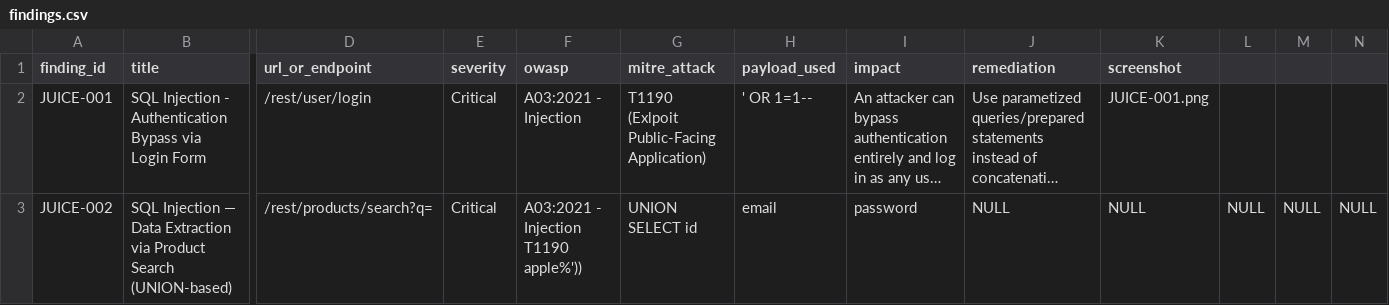
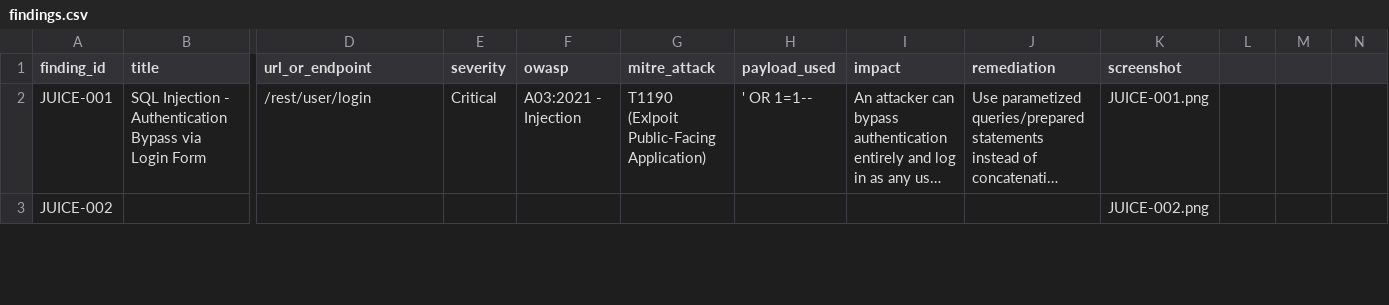
Before and after one commit to Alteyae/cs24-lab1, a CSV file: findings.csv, drawn as a sheet; only a part is shown, gaps mark what is left out; long unchanged cells end in …; the diff covers the shown part only; the diff names each change by its address in the sheet, - before the commit and + after, or states it on an @@ line.

Commit message:
Add new entries for JUICE-002 and JUICE-003
Updated findings.csv to include additional entries for JUICE-002 and JUICE-003 with empty fields for vulnerability details.

```diff
--- a/findings.csv
+++ b/findings.csv
-B3 (title): SQL Injection — Data Extraction via Product Search (UNION-based)
+B3 (title): (empty)
-D3 (url_or_endpoint): /rest/products/search?q=
+D3 (url_or_endpoint): (empty)
-E3 (severity): Critical
+E3 (severity): (empty)
-F3 (owasp): A03:2021 - Injection T1190 apple%'))
+F3 (owasp): (empty)
-G3 (mitre_attack): UNION SELECT id
+G3 (mitre_attack): (empty)
-H3 (payload_used): email
+H3 (payload_used): (empty)
-I3 (impact): password
+I3 (impact): (empty)
-J3 (remediation): NULL
+J3 (remediation): (empty)
-K3 (screenshot): NULL
+K3 (screenshot): JUICE-002.png
-L3: NULL
+L3: (empty)
-M3: NULL
+M3: (empty)
-N3: NULL
+N3: (empty)
```
Also changed, not shown: 12 edited cells elsewhere in this file.
